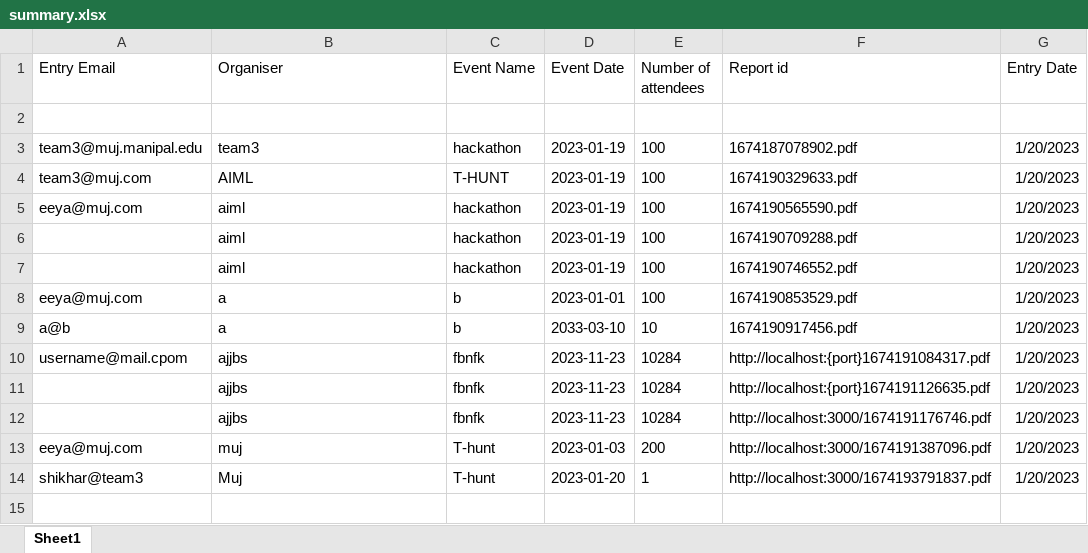
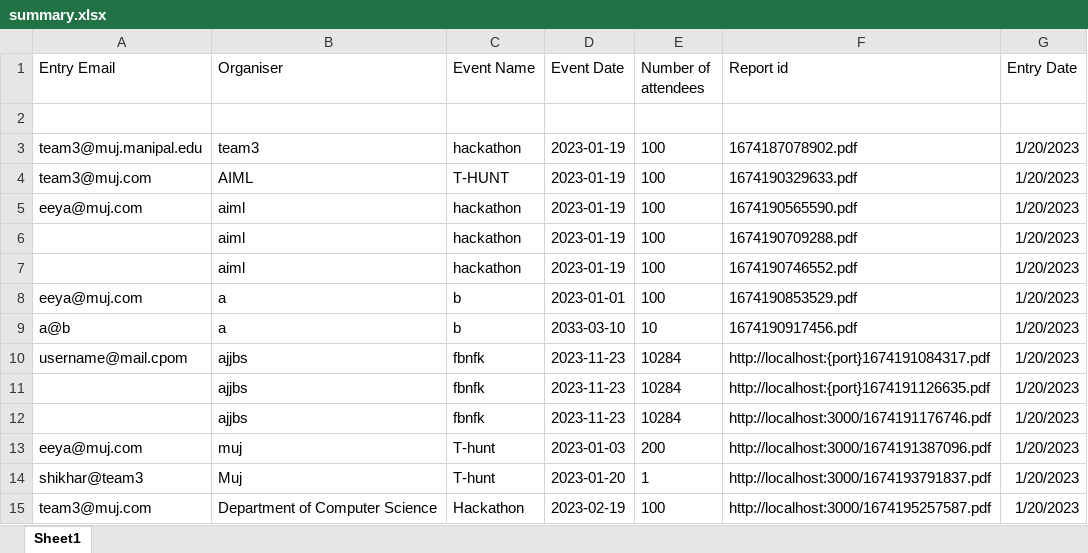
Before and after one commit to shikhar-sm/activityreporting, an Excel workbook: summary.xlsx, sheet Sheet1, drawn as a sheet; values as stored, in another font and other column widths than the file's, no borders; the diff names each change by its address in the sheet, - before the commit and + after, or states it on an @@ line.

```diff
--- a/summary.xlsx (sheet Sheet1)
+++ b/summary.xlsx (sheet Sheet1)
+row 15: team3@muj.com | Department of Computer Science | Hackathon | 2023-02-19 | 100 | http://localhost:3000/1674195257587.pdf | 1/20/2023
```
Also changed, not shown: 1 other file.
